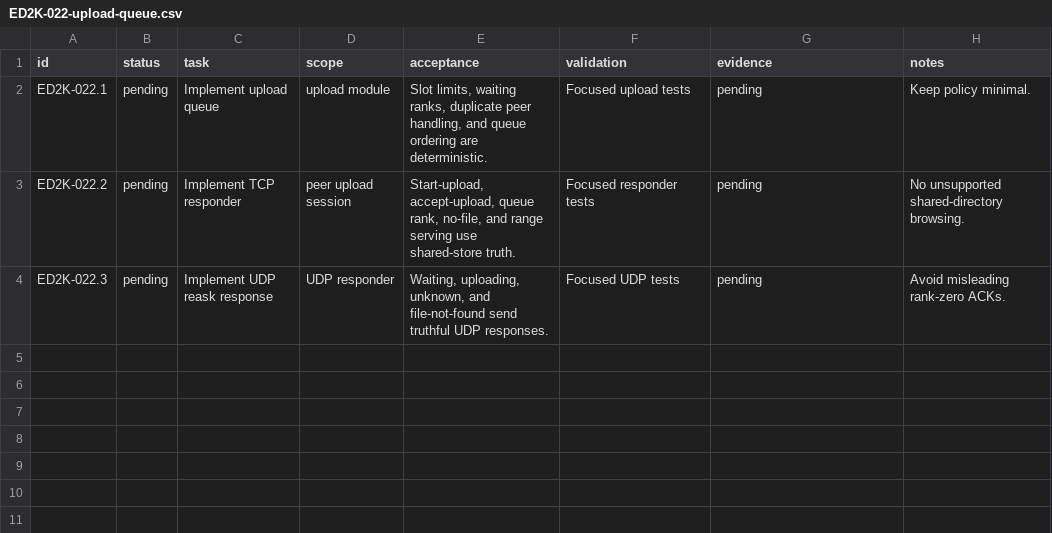
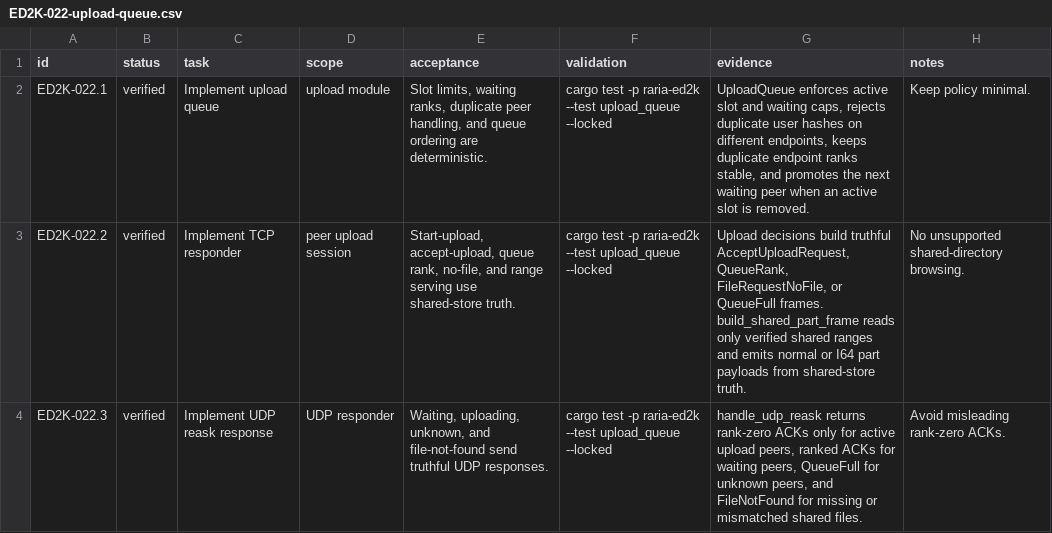
Before and after one commit to AnInsomniacy/raria, a CSV file: docs/core-modernization/ed2k-native/checkpoints/ED2K-022-upload-queue.csv, drawn as a sheet.

Commit message:
feat: add ED2K upload queue

```diff
--- a/docs/core-modernization/ed2k-native/checkpoints/ED2K-022-upload-queue.csv
+++ b/docs/core-modernization/ed2k-native/checkpoints/ED2K-022-upload-queue.csv
@@ -1,4 +1,4 @@
 id,status,task,scope,acceptance,validation,evidence,notes
-ED2K-022.1,pending,Implement upload queue,upload module,"Slot limits, waiting ranks, duplicate peer handling, and queue ordering are deterministic.","Focused upload tests","pending","Keep policy minimal."
-ED2K-022.2,pending,Implement TCP responder,peer upload session,"Start-upload, accept-upload, queue rank, no-file, and range serving use shared-store truth.","Focused responder tests","pending","No unsupported shared-directory browsing."
-ED2K-022.3,pending,Implement UDP reask response,UDP responder,"Waiting, uploading, unknown, and file-not-found send truthful UDP responses.","Focused UDP tests","pending","Avoid misleading rank-zero ACKs."
+ED2K-022.1,verified,Implement upload queue,upload module,"Slot limits, waiting ranks, duplicate peer handling, and queue ordering are deterministic.","cargo test -p raria-ed2k --test upload_queue --locked","UploadQueue enforces active slot and waiting caps, rejects duplicate user hashes on different endpoints, keeps duplicate endpoint ranks stable, and promotes the next waiting peer when an active slot is removed.","Keep policy minimal."
+ED2K-022.2,verified,Implement TCP responder,peer upload session,"Start-upload, accept-upload, queue rank, no-file, and range serving use shared-store truth.","cargo test -p raria-ed2k --test upload_queue --locked","Upload decisions build truthful AcceptUploadRequest, QueueRank, FileRequestNoFile, or QueueFull frames. build_shared_part_frame reads only verified shared ranges and emits normal or I64 part payloads from shared-store truth.","No unsupported shared-directory browsing."
+ED2K-022.3,verified,Implement UDP reask response,UDP responder,"Waiting, uploading, unknown, and file-not-found send truthful UDP responses.","cargo test -p raria-ed2k --test upload_queue --locked","handle_udp_reask returns rank-zero ACKs only for active upload peers, ranked ACKs for waiting peers, QueueFull for unknown peers, and FileNotFound for missing or mismatched shared files.","Avoid misleading rank-zero ACKs."
```
Also changed, not shown: docs/core-modernization/ed2k-native/capability-ledger.csv, docs/core-modernization/ed2k-native/roadmap.csv, 3 other files.
